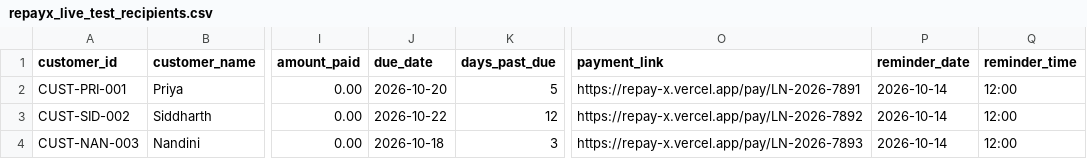
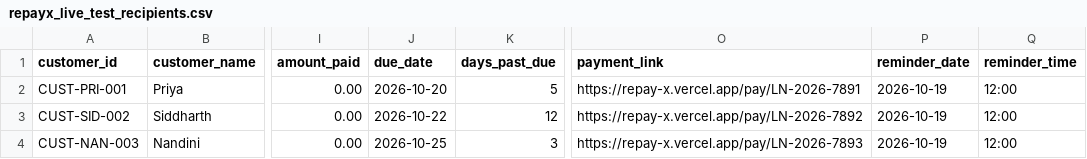
Before and after one commit to priyaparihar2006/RepayX, a CSV file: repayx_live_test_recipients.csv, drawn as a sheet; only a part is shown, gaps mark what is left out; the diff names each change by its address in the sheet, - before the commit and + after, or states it on an @@ line.

Commit message:
fix(automation): enable Gmail SMTP dispatch for CSV exact reminders and clarify upload UI

```diff
--- a/repayx_live_test_recipients.csv
+++ b/repayx_live_test_recipients.csv
-P2:P4 (reminder_date): 2026-10-14
+P2:P4 (reminder_date): 2026-10-19
-J4 (due_date): 2026-10-18
+J4 (due_date): 2026-10-25
```
Also changed, not shown: 7 other files.
